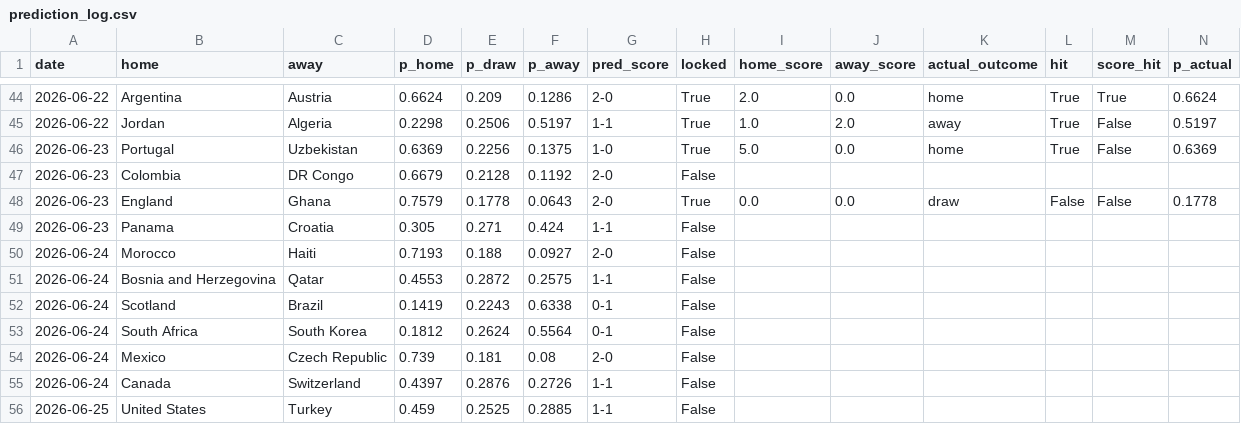
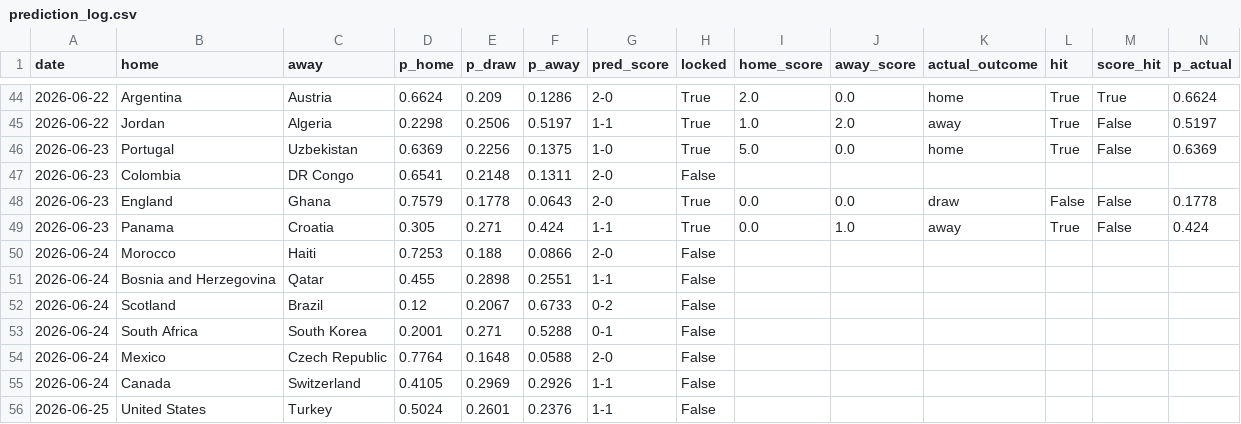
Before and after one commit to JustusVermaakSkystrm/ig-trading-bot, a CSV file: worldcup/outputs/prediction_log.csv, drawn as a sheet; only a part is shown, gaps mark what is left out; the diff covers the shown part only.

```diff
--- a/worldcup/outputs/prediction_log.csv
+++ b/worldcup/outputs/prediction_log.csv
@@ -46,11 +46,11 @@ date,home,away,p_home,p_draw,p_away,pred_score,locked,home_score,away_score,actu
 2026-06-23,Portugal,Uzbekistan,0.6369,0.2256,0.1375,1-0,True,5.0,0.0,home,True,False,0.6369
-2026-06-23,Colombia,DR Congo,0.6679,0.2128,0.1192,2-0,False,,,,,,
+2026-06-23,Colombia,DR Congo,0.6541,0.2148,0.1311,2-0,False,,,,,,
 2026-06-23,England,Ghana,0.7579,0.1778,0.0643,2-0,True,0.0,0.0,draw,False,False,0.1778
-2026-06-23,Panama,Croatia,0.305,0.271,0.424,1-1,False,,,,,,
-2026-06-24,Morocco,Haiti,0.7193,0.188,0.0927,2-0,False,,,,,,
-2026-06-24,Bosnia and Herzegovina,Qatar,0.4553,0.2872,0.2575,1-1,False,,,,,,
-2026-06-24,Scotland,Brazil,0.1419,0.2243,0.6338,0-1,False,,,,,,
-2026-06-24,South Africa,South Korea,0.1812,0.2624,0.5564,0-1,False,,,,,,
-2026-06-24,Mexico,Czech Republic,0.739,0.181,0.08,2-0,False,,,,,,
-2026-06-24,Canada,Switzerland,0.4397,0.2876,0.2726,1-1,False,,,,,,
-2026-06-25,United States,Turkey,0.459,0.2525,0.2885,1-1,False,,,,,,
+2026-06-23,Panama,Croatia,0.305,0.271,0.424,1-1,True,0.0,1.0,away,True,False,0.424
+2026-06-24,Morocco,Haiti,0.7253,0.188,0.0866,2-0,False,,,,,,
+2026-06-24,Bosnia and Herzegovina,Qatar,0.455,0.2898,0.2551,1-1,False,,,,,,
+2026-06-24,Scotland,Brazil,0.12,0.2067,0.6733,0-2,False,,,,,,
+2026-06-24,South Africa,South Korea,0.2001,0.271,0.5288,0-1,False,,,,,,
+2026-06-24,Mexico,Czech Republic,0.7764,0.1648,0.0588,2-0,False,,,,,,
+2026-06-24,Canada,Switzerland,0.4105,0.2969,0.2926,1-1,False,,,,,,
+2026-06-25,United States,Turkey,0.5024,0.2601,0.2376,1-1,False,,,,,,
```
Also changed, not shown: 55 edited cells elsewhere in this file, worldcup/data/accepted_results.csv, worldcup/data/official_results.csv, 10 other files.
